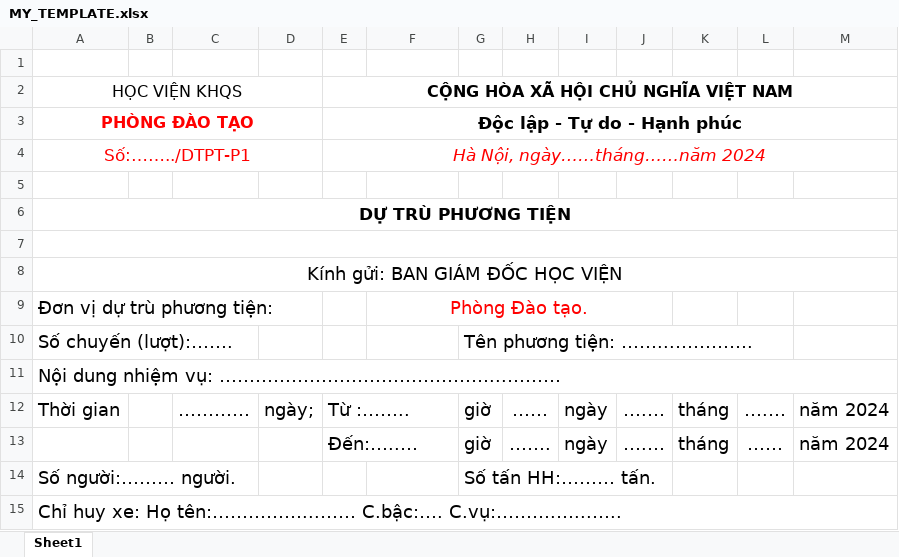
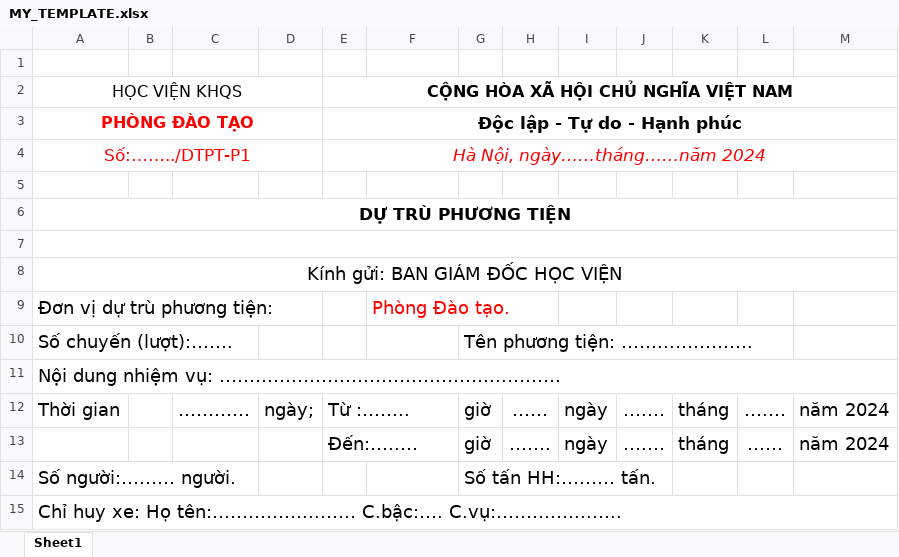
Before and after one commit to ducanhvna/vantai-gateway, an Excel workbook: addons/fleet_trip/static/src/template/MY_TEMPLATE.xlsx, sheet Sheet1, drawn as a sheet; only a part is shown; values as stored, in another font and other column widths than the file's, no borders; charts and pictures not drawn; the diff names each change by its address in the sheet, - before the commit and + after, or states it on an @@ line.

Commit message:
update template

```diff
--- a/addons/fleet_trip/static/src/template/MY_TEMPLATE.xlsx (sheet Sheet1)
+++ b/addons/fleet_trip/static/src/template/MY_TEMPLATE.xlsx (sheet Sheet1)
-F9 alignment: center
+F9 alignment: left
-F9:J9 merged
```
Also changed, not shown: 1 other file.
